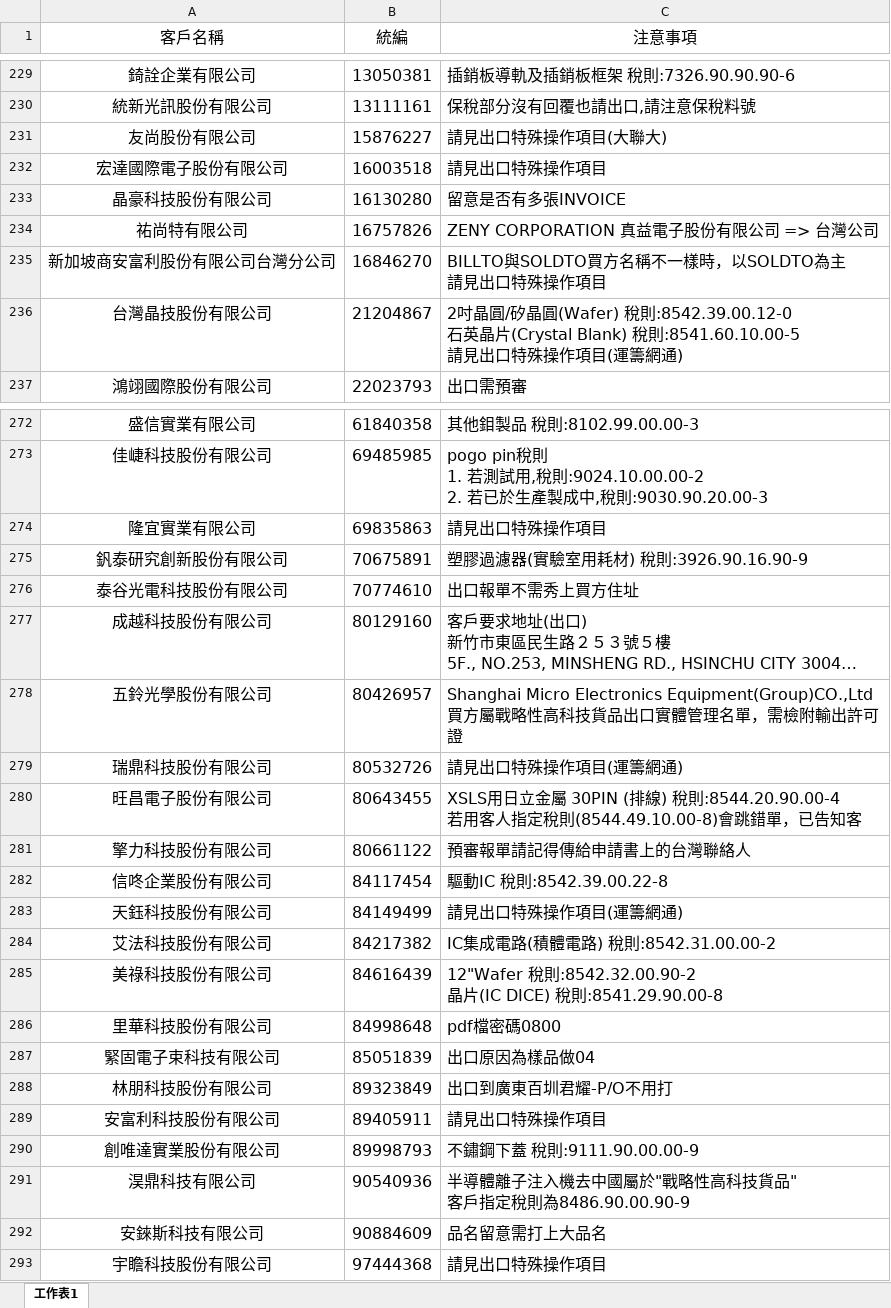
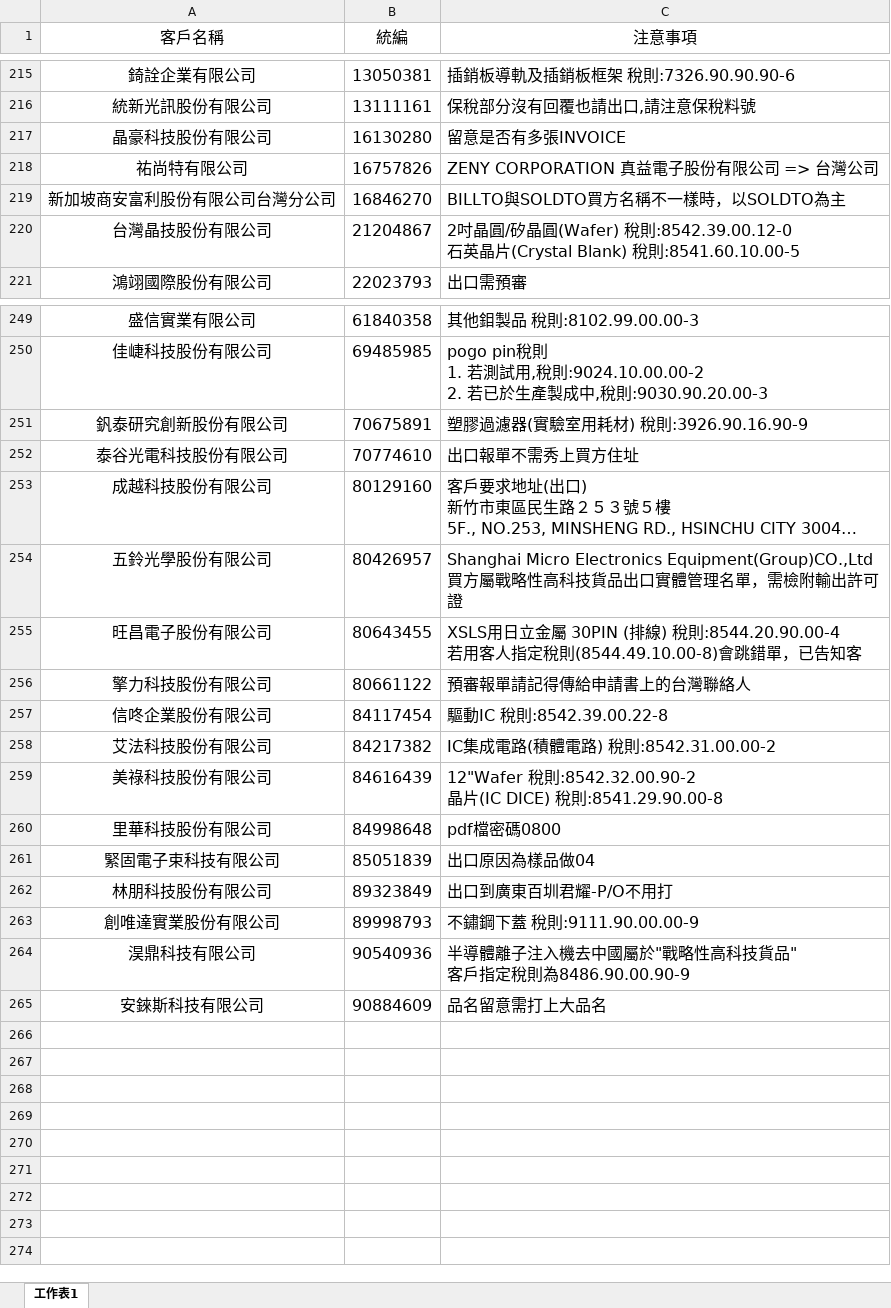
Before and after one commit to liyijung/Export-declaration, an Excel workbook: thingsToNote.xlsx, sheet 工作表1, drawn as a sheet; only a part is shown, gaps mark what is left out; long unchanged cells end in …; values as stored, in another font and other column widths than the file's, no borders; conditional formats not drawn; removed rows and columns are numbered as before the commit, all else as after; ↵ is a line break in a cell; the diff covers the shown part only; the diff names each change by its address in the sheet, - before the commit and + after, or states it on an @@ line.

```diff
--- a/thingsToNote.xlsx (sheet 工作表1)
+++ b/thingsToNote.xlsx (sheet 工作表1)
-row 231: 友尚股份有限公司 | 15876227 | 請見出口特殊操作項目(大聯大)
-row 232: 宏達國際電子股份有限公司 | 16003518 | 請見出口特殊操作項目
-C219 (注意事項): BILLTO與SOLDTO買方名稱不一樣時，以SOLDTO為主 ↵ 請見出口特殊操作項目
+C219 (注意事項): BILLTO與SOLDTO買方名稱不一樣時，以SOLDTO為主
-C220 (注意事項): …Blank) 稅則:8541.60.10.00-5 ↵ 請見出口特殊操作項目(運籌網通)
+C220 (注意事項): …Blank) 稅則:8541.60.10.00-5
-row 274: 隆宜實業有限公司 | 69835863 | 請見出口特殊操作項目
-row 279: 瑞鼎科技股份有限公司 | 80532726 | 請見出口特殊操作項目(運籌網通)
-row 283: 天鈺科技股份有限公司 | 84149499 | 請見出口特殊操作項目(運籌網通)
-row 289: 安富利科技股份有限公司 | 89405911 | 請見出口特殊操作項目
-row 293: 宇瞻科技股份有限公司 | 97444368 | 請見出口特殊操作項目
```
Also changed, not shown: 21 removed rows and 1 edited cell elsewhere in this sheet.
